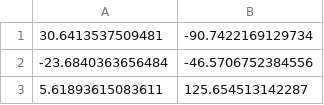
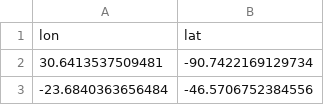
Before and after one commit to SDAllred/TwitterProg, a CSV file: data/centersHW200.csv, drawn as a sheet; only a part is shown; the shorter side is filled out with more unchanged rows.

```diff
--- a/data/centersHW200.csv
+++ b/data/centersHW200.csv
@@ -1 +1,2 @@
+lon,lat
 30.6413537509481,-90.7422169129734
```
Also changed, not shown: data/centersLl200.csv, data/centersLl500.csv, 5 other files.
